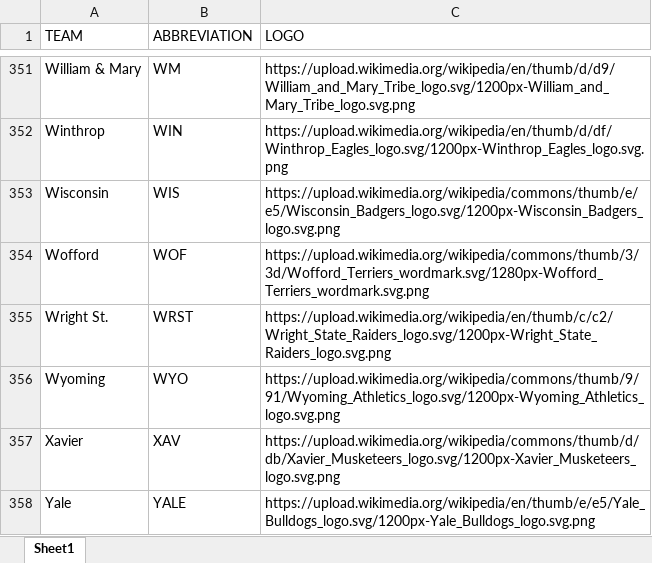
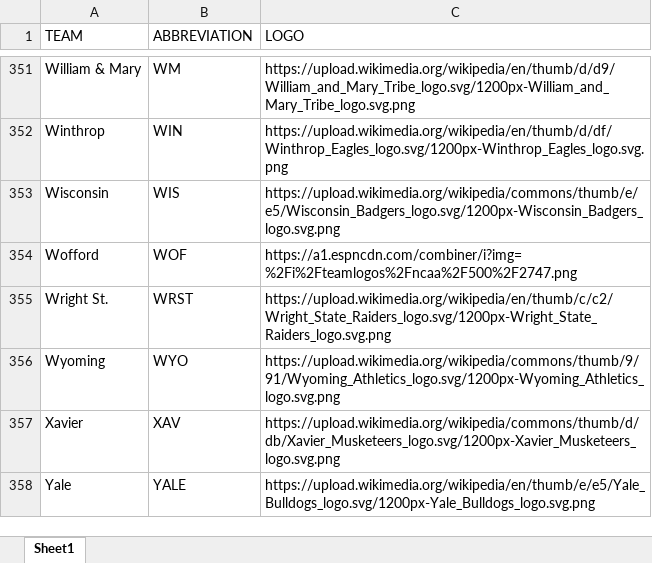
Before and after one commit to DSchof1/CBB-Stats, an Excel workbook: Logos.xlsx, sheet Sheet1, drawn as a sheet; only a part is shown, gaps mark what is left out; values as stored, in another font and other column widths than the file's, no borders; the diff names each change by its address in the sheet, - before the commit and + after, or states it on an @@ line.

Commit message:
Added team abbreviations and teams not playing this year (2020/2021)

```diff
--- a/Logos.xlsx (sheet Sheet1)
+++ b/Logos.xlsx (sheet Sheet1)
-C354 (LOGO): https://upload.wikimedia.org/wikipedia/commons/thumb/3/3d/Wofford_Terriers_wordmark.svg/1280px-Wofford_Terriers_wordmark.svg.png
+C354 (LOGO): https://a1.espncdn.com/combiner/i?img=%2Fi%2Fteamlogos%2Fncaa%2F500%2F2747.png
```
